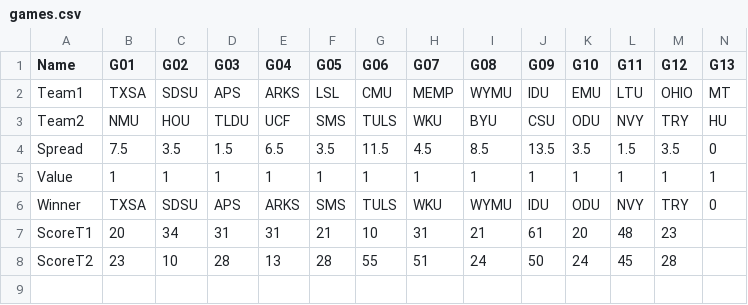
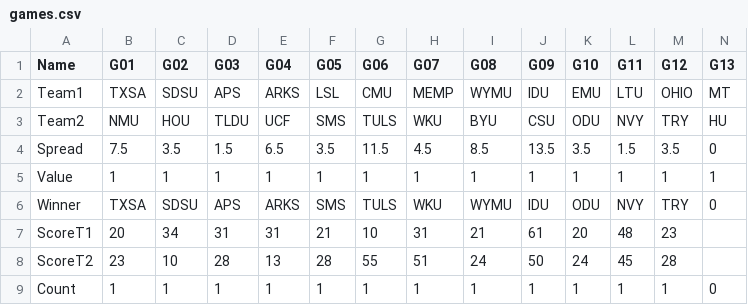
Before and after one commit to jimpink/bowl2016, a CSV file: games.csv, drawn as a sheet; only a part is shown; rows hold the shown columns only; the diff names each change by its address in the sheet, - before the commit and + after, or states it on an @@ line.

```diff
--- a/games.csv
+++ b/games.csv
+row 9: Count | 1 | 1 | 1 | 1 | 1 | 1 | 1 | 1 | 1 | 1 | 1 | 1 | 0
```
Also changed, not shown: tgames.csv.
